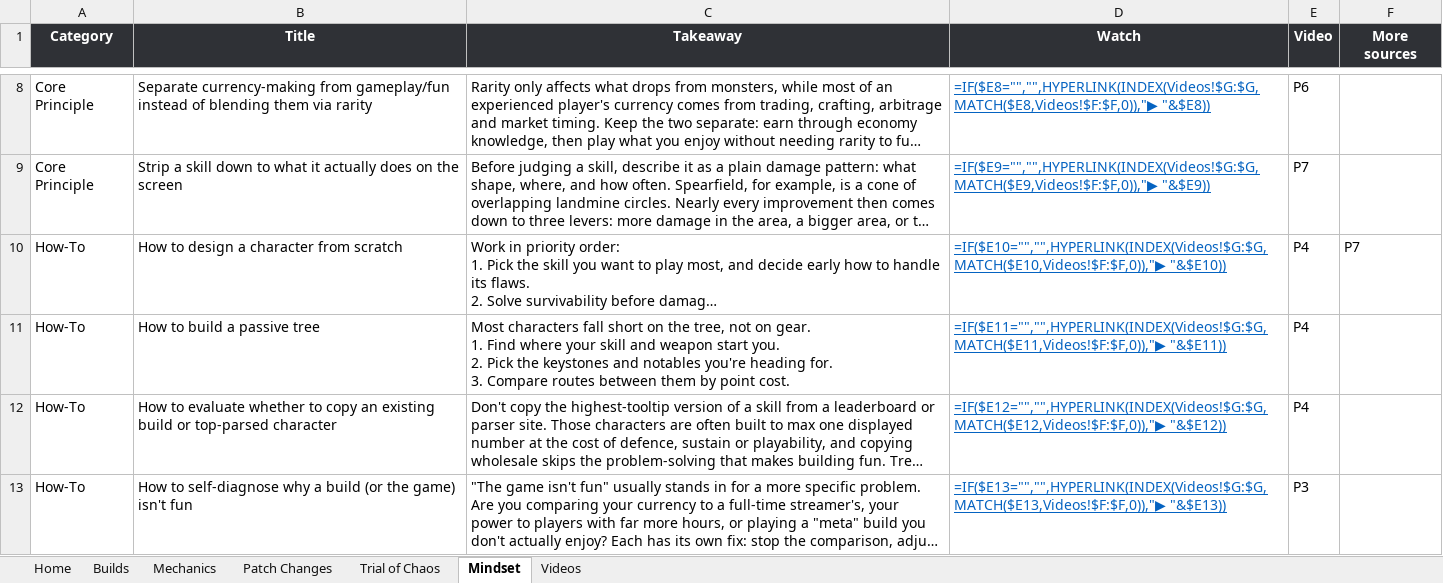
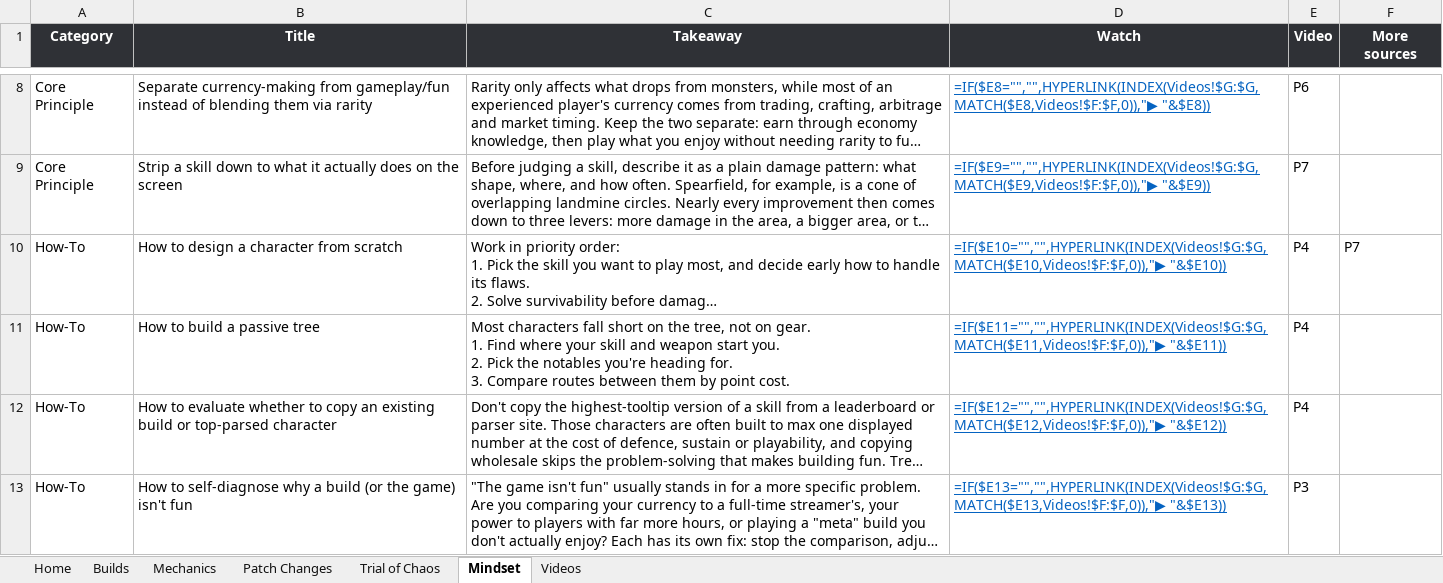
Before and after one commit to dizzyyoce/787codex, an Excel workbook: compendium.xlsx, sheet Mindset, drawn as a sheet; only a part is shown, gaps mark what is left out; long unchanged cells end in …; values as stored, in another font and other column widths than the file's, no borders; formulas without a stored value are shown as written; conditional formats and table styles not drawn; the diff names each change by its address in the sheet, - before the commit and + after, or states it on an @@ line.

```diff
--- a/compendium.xlsx (sheet Mindset)
+++ b/compendium.xlsx (sheet Mindset)
-C11 (Takeaway): …Pick the keystones and notables you're…
+C11 (Takeaway): …Pick the notables you're…
```
